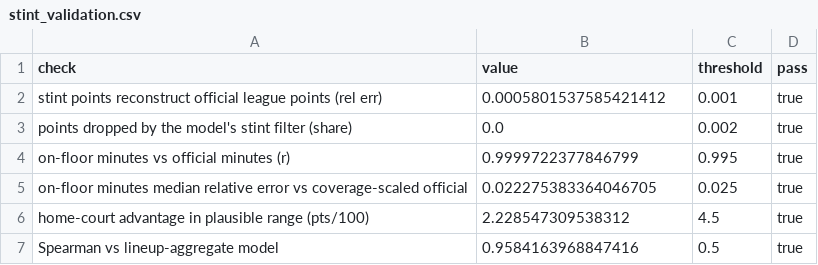
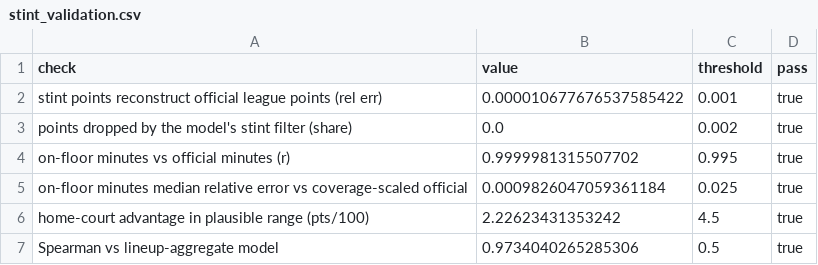
Before and after one commit to ismayc/lineup-valuation-study, a CSV file: output/2023-24/stint_validation.csv, drawn as a sheet.

```diff
--- a/output/2023-24/stint_validation.csv
+++ b/output/2023-24/stint_validation.csv
@@ -1,7 +1,7 @@
 check,value,threshold,pass
-stint points reconstruct official league points (rel err),0.0005801537585421412,0.001,true
+stint points reconstruct official league points (rel err),0.000010677676537585422,0.001,true
 points dropped by the model's stint filter (share),0.0,0.002,true
-on-floor minutes vs official minutes (r),0.9999722377846799,0.995,true
-on-floor minutes median relative error vs coverage-scaled official,0.022275383364046705,0.025,true
-home-court advantage in plausible range (pts/100),2.228547309538312,4.5,true
-Spearman vs lineup-aggregate model,0.9584163968847416,0.5,true
+on-floor minutes vs official minutes (r),0.9999981315507702,0.995,true
+on-floor minutes median relative error vs coverage-scaled official,0.0009826047059361184,0.025,true
+home-court advantage in plausible range (pts/100),2.22623431353242,4.5,true
+Spearman vs lineup-aggregate model,0.9734040265285306,0.5,true
```
Also changed, not shown: output/2023-24/stint_cv_curve.csv, output/2023-24/stint_player_values.csv, 23 other files.
